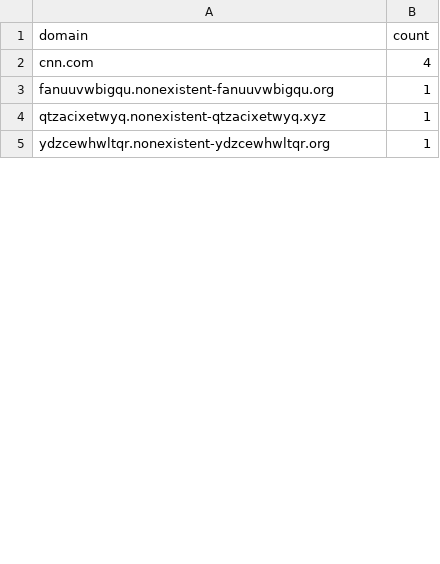
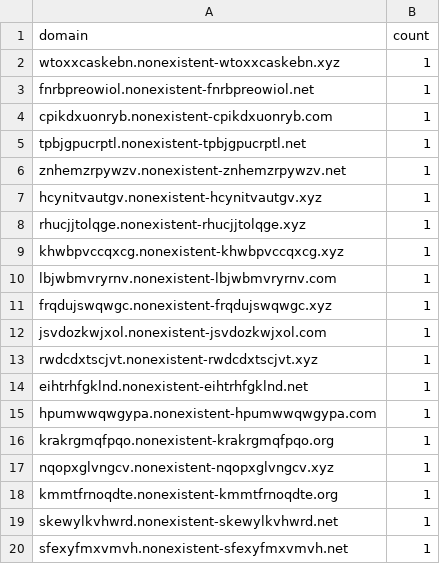
Before and after one commit to SajanTamangX/dns-behaviour-monitor, a CSV file: outputs/nxdomain/top_domains.csv, drawn as a sheet; only a part is shown; the diff covers the shown part only.

```diff
--- a/outputs/nxdomain/top_domains.csv
+++ b/outputs/nxdomain/top_domains.csv
@@ -1,5 +1,20 @@
 domain,count
-cnn.com,4
-fanuuvwbigqu.nonexistent-fanuuvwbigqu.org,1
-qtzacixetwyq.nonexistent-qtzacixetwyq.xyz,1
-ydzcewhwltqr.nonexistent-ydzcewhwltqr.org,1
+wtoxxcaskebn.nonexistent-wtoxxcaskebn.xyz,1
+fnrbpreowiol.nonexistent-fnrbpreowiol.net,1
+cpikdxuonryb.nonexistent-cpikdxuonryb.com,1
+tpbjgpucrptl.nonexistent-tpbjgpucrptl.net,1
+znhemzrpywzv.nonexistent-znhemzrpywzv.net,1
+hcynitvautgv.nonexistent-hcynitvautgv.xyz,1
+rhucjjtolqge.nonexistent-rhucjjtolqge.xyz,1
+khwbpvccqxcg.nonexistent-khwbpvccqxcg.xyz,1
+lbjwbmvryrnv.nonexistent-lbjwbmvryrnv.com,1
+frqdujswqwgc.nonexistent-frqdujswqwgc.xyz,1
+jsvdozkwjxol.nonexistent-jsvdozkwjxol.com,1
+rwdcdxtscjvt.nonexistent-rwdcdxtscjvt.xyz,1
+eihtrhfgklnd.nonexistent-eihtrhfgklnd.net,1
+hpumwwqwgypa.nonexistent-hpumwwqwgypa.com,1
+krakrgmqfpqo.nonexistent-krakrgmqfpqo.org,1
+nqopxglvngcv.nonexistent-nqopxglvngcv.xyz,1
+kmmtfrnoqdte.nonexistent-kmmtfrnoqdte.org,1
+skewylkvhwrd.nonexistent-skewylkvhwrd.net,1
+sfexyfmxvmvh.nonexistent-sfexyfmxvmvh.net,1
```
Also changed, not shown: 23 added rows and 8 edited cells elsewhere in this file, outputs/burst/top_domains.csv, outputs/longdomain/top_domains.csv, 42 other files.
